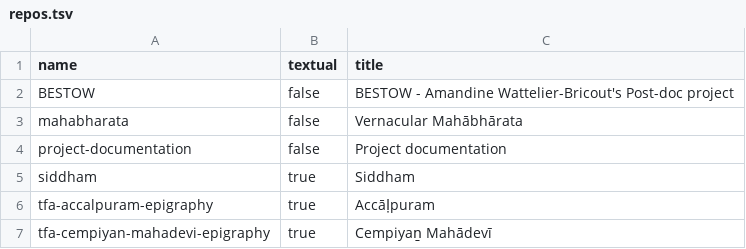
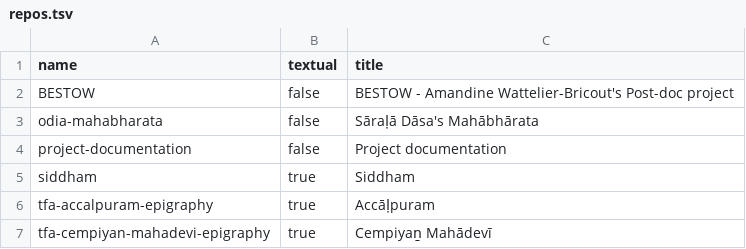
Before and after one commit to michaelnmmeyer/dharma, a TSV file: repos.tsv, drawn as a sheet; only a part is shown.

Commit message:
Update repos list

```diff
--- a/repos.tsv
+++ b/repos.tsv
@@ -2,3 +2,3 @@ name	textual	title
 BESTOW	false	BESTOW - Amandine Wattelier-Bricout's Post-doc project
-mahabharata	false	Vernacular Mahābhārata
+odia-mahabharata	false	Sāraḷā Dāsa's Mahābhārata
 project-documentation	false	Project documentation
```
